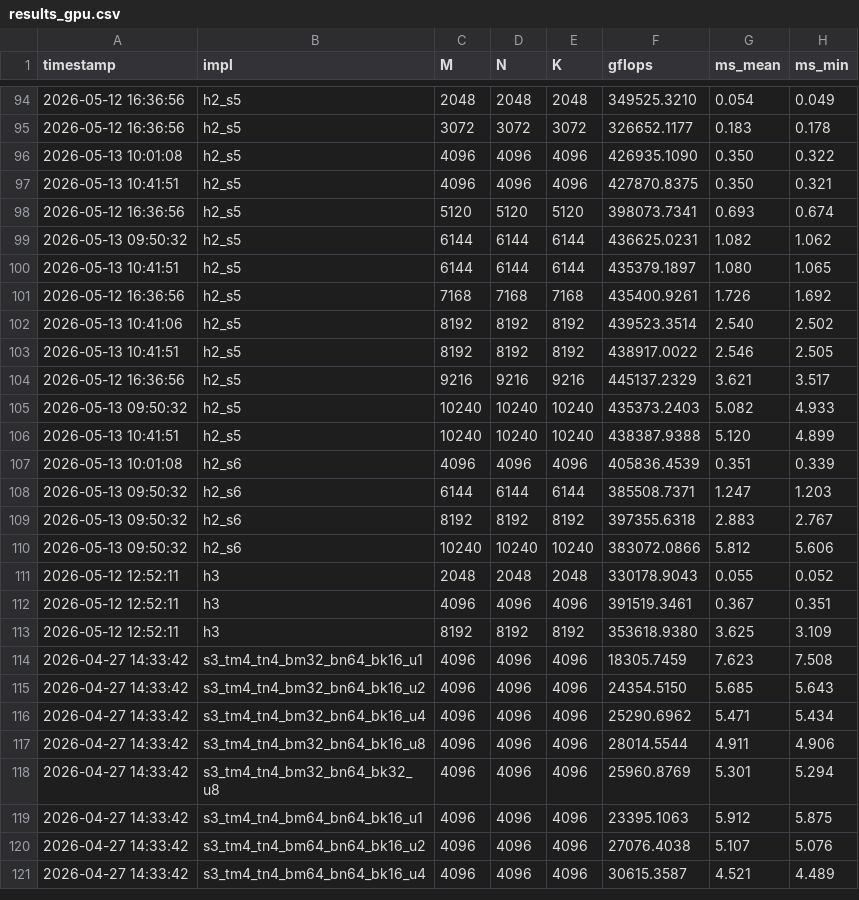
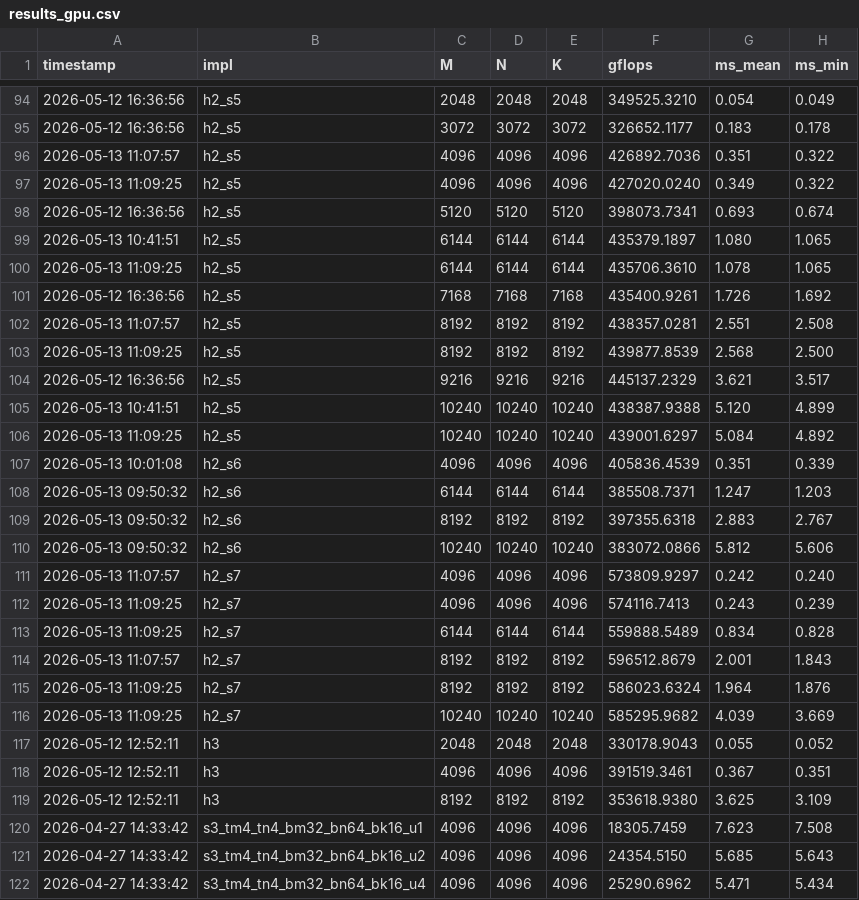
Before and after one commit to tongzhou80/mymatmul, a CSV file: benchmarks/results_gpu.csv, drawn as a sheet; only a part is shown, gaps mark what is left out; the shorter side is filled out with more unchanged rows; the diff covers the shown part only.

```diff
--- a/benchmarks/results_gpu.csv
+++ b/benchmarks/results_gpu.csv
@@ -95,13 +95,13 @@ timestamp,impl,M,N,K,gflops,ms_mean,ms_min
 2026-05-12 16:36:56,h2_s5,3072,3072,3072,326652.1177,0.183,0.178
-2026-05-13 10:01:08,h2_s5,4096,4096,4096,426935.1090,0.350,0.322
-2026-05-13 10:41:51,h2_s5,4096,4096,4096,427870.8375,0.350,0.321
+2026-05-13 11:07:57,h2_s5,4096,4096,4096,426892.7036,0.351,0.322
+2026-05-13 11:09:25,h2_s5,4096,4096,4096,427020.0240,0.349,0.322
 2026-05-12 16:36:56,h2_s5,5120,5120,5120,398073.7341,0.693,0.674
-2026-05-13 09:50:32,h2_s5,6144,6144,6144,436625.0231,1.082,1.062
 2026-05-13 10:41:51,h2_s5,6144,6144,6144,435379.1897,1.080,1.065
+2026-05-13 11:09:25,h2_s5,6144,6144,6144,435706.3610,1.078,1.065
 2026-05-12 16:36:56,h2_s5,7168,7168,7168,435400.9261,1.726,1.692
-2026-05-13 10:41:06,h2_s5,8192,8192,8192,439523.3514,2.540,2.502
-2026-05-13 10:41:51,h2_s5,8192,8192,8192,438917.0022,2.546,2.505
+2026-05-13 11:07:57,h2_s5,8192,8192,8192,438357.0281,2.551,2.508
+2026-05-13 11:09:25,h2_s5,8192,8192,8192,439877.8539,2.568,2.500
 2026-05-12 16:36:56,h2_s5,9216,9216,9216,445137.2329,3.621,3.517
-2026-05-13 09:50:32,h2_s5,10240,10240,10240,435373.2403,5.082,4.933
 2026-05-13 10:41:51,h2_s5,10240,10240,10240,438387.9388,5.120,4.899
+2026-05-13 11:09:25,h2_s5,10240,10240,10240,439001.6297,5.084,4.892
 2026-05-13 10:01:08,h2_s6,4096,4096,4096,405836.4539,0.351,0.339
@@ -110,2 +110,8 @@ timestamp,impl,M,N,K,gflops,ms_mean,ms_min
 2026-05-13 09:50:32,h2_s6,10240,10240,10240,383072.0866,5.812,5.606
+2026-05-13 11:07:57,h2_s7,4096,4096,4096,573809.9297,0.242,0.240
+2026-05-13 11:09:25,h2_s7,4096,4096,4096,574116.7413,0.243,0.239
+2026-05-13 11:09:25,h2_s7,6144,6144,6144,559888.5489,0.834,0.828
+2026-05-13 11:07:57,h2_s7,8192,8192,8192,596512.8679,2.001,1.843
+2026-05-13 11:09:25,h2_s7,8192,8192,8192,586023.6324,1.964,1.876
+2026-05-13 11:09:25,h2_s7,10240,10240,10240,585295.9682,4.039,3.669
 2026-05-12 12:52:11,h3,2048,2048,2048,330178.9043,0.055,0.052
```
Also changed, not shown: 7 added rows, 4 removed rows and 12 edited cells elsewhere in this file, 4 other files.
